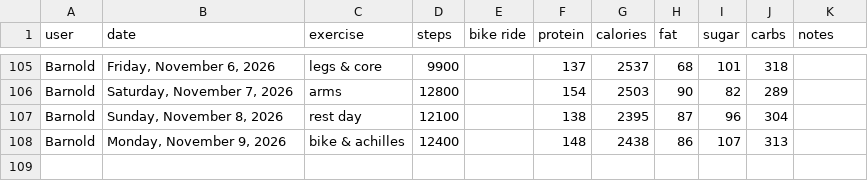
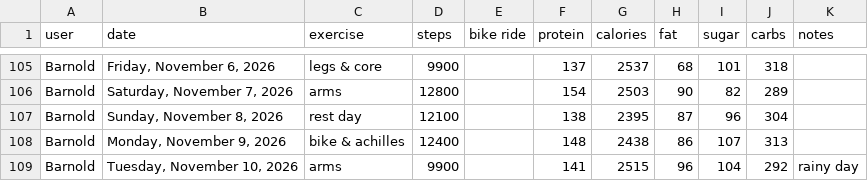
Before and after one commit to bcdatavis/fitness-tracker, a CSV file: log/fitness-log.csv, drawn as a sheet; only a part is shown, gaps mark what is left out; the diff names each change by its address in the sheet, - before the commit and + after, or states it on an @@ line.

Commit message:
Fitness Log Tuesday, November 10, 2026

```diff
--- a/log/fitness-log.csv
+++ b/log/fitness-log.csv
+row 109: Barnold | Tuesday, November 10, 2026 | arms | 9900 |  | 141 | 2515 | 96 | 104 | 292 | rainy day
```
